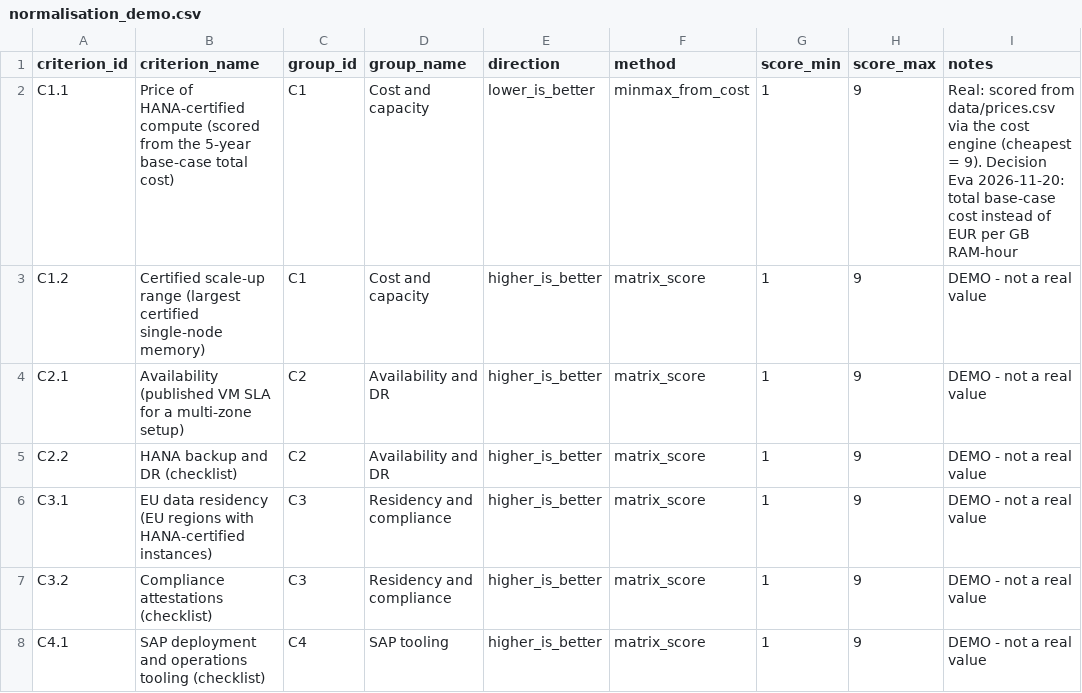
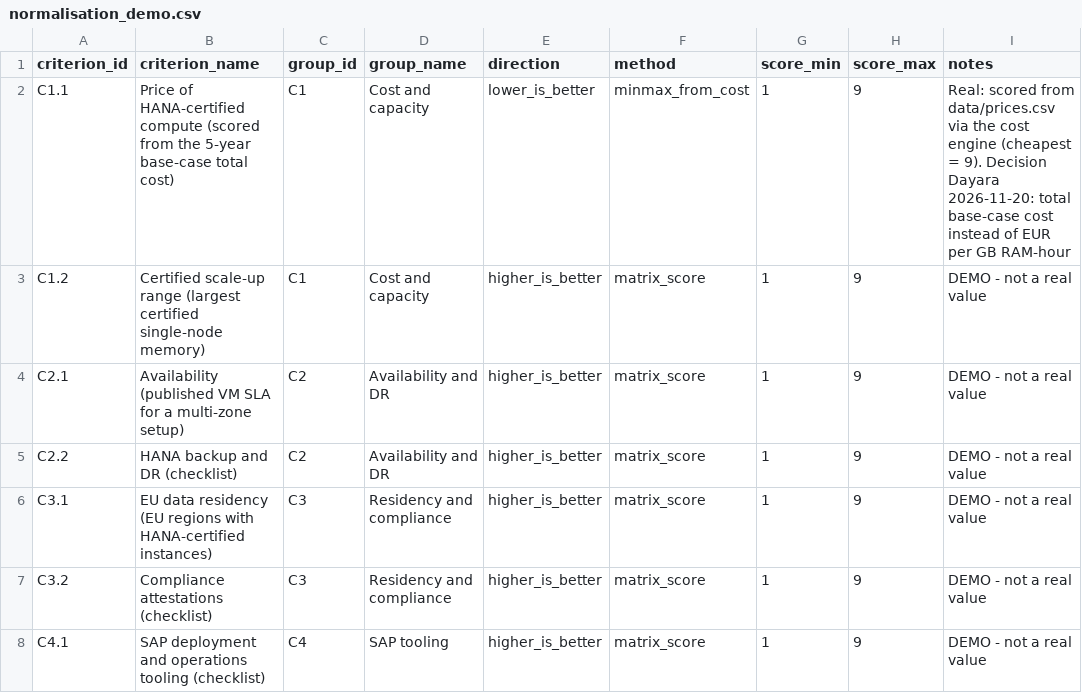
Before and after one commit to isuridayara/sap-hyperscaler-tool, a CSV file: data/normalisation_demo.csv, drawn as a sheet.

```diff
--- a/data/normalisation_demo.csv
+++ b/data/normalisation_demo.csv
@@ -1,3 +1,3 @@
 criterion_id,criterion_name,group_id,group_name,direction,method,score_min,score_max,notes
-C1.1,Price of HANA-certified compute (scored from the 5-year base-case total cost),C1,Cost and capacity,lower_is_better,minmax_from_cost,1,9,"Real: scored from data/prices.csv via the cost engine (cheapest = 9). Decision Eva 2026-11-20: total base-case cost instead of EUR per GB RAM-hour"
+C1.1,Price of HANA-certified compute (scored from the 5-year base-case total cost),C1,Cost and capacity,lower_is_better,minmax_from_cost,1,9,"Real: scored from data/prices.csv via the cost engine (cheapest = 9). Decision Dayara 2026-11-20: total base-case cost instead of EUR per GB RAM-hour"
 C1.2,Certified scale-up range (largest certified single-node memory),C1,Cost and capacity,higher_is_better,matrix_score,1,9,DEMO - not a real value
```
Also changed, not shown: data/criteria.csv, data/normalisation.csv, 2 other files.
